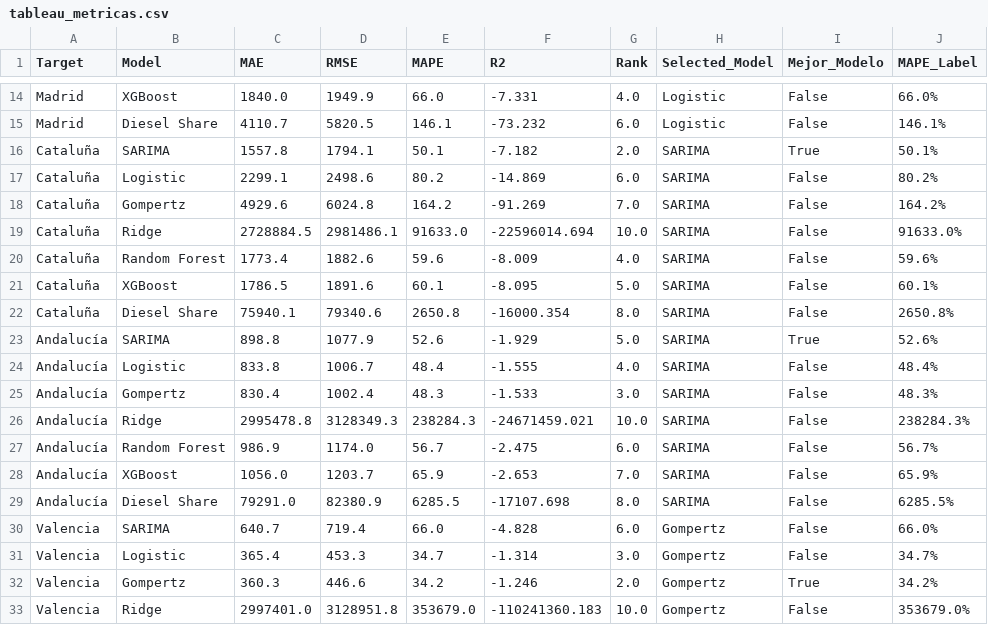
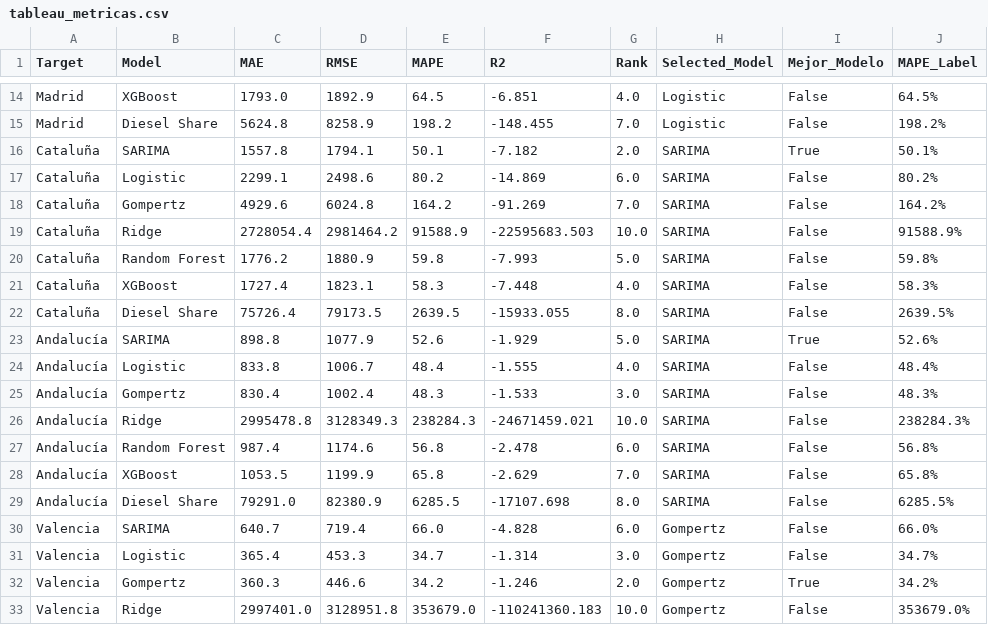
Before and after one commit to albertojrc/repsol-capstone, a CSV file: data/outputs/tableau_metricas.csv, drawn as a sheet; only a part is shown, gaps mark what is left out; removed rows and columns are numbered as before the commit, all else as after; the diff covers the shown part only; the diff names each change by its address in the sheet, - before the commit and + after, or states it on an @@ line.

```diff
--- a/data/outputs/tableau_metricas.csv
+++ b/data/outputs/tableau_metricas.csv
-C14 (MAE): 1840.0
+C14 (MAE): 1793.0
-D14 (RMSE): 1949.9
+D14 (RMSE): 1892.9
-E14 (MAPE): 66.0
+E14 (MAPE): 64.5
-F14 (R2): -7.331
+F14 (R2): -6.851
-J14 (MAPE_Label): 66.0%
+J14 (MAPE_Label): 64.5%
-row 15: Madrid | Diesel Share | 4110.7 | 5820.5 | 146.1 | -73.232 | 6.0 | Logistic | False | 146.1%
+row 15: Madrid | Diesel Share | 5624.8 | 8258.9 | 198.2 | -148.455 | 7.0 | Logistic | False | 198.2%
-C19 (MAE): 2728884.5
+C19 (MAE): 2728054.4
-D19 (RMSE): 2981486.1
+D19 (RMSE): 2981464.2
-E19 (MAPE): 91633.0
+E19 (MAPE): 91588.9
-F19 (R2): -22596014.694
+F19 (R2): -22595683.503
-J19 (MAPE_Label): 91633.0%
+J19 (MAPE_Label): 91588.9%
-row 20: Cataluña | Random Forest | 1773.4 | 1882.6 | 59.6 | -8.009 | 4.0 | SARIMA | False | 59.6%
-row 21: Cataluña | XGBoost | 1786.5 | 1891.6 | 60.1 | -8.095 | 5.0 | SARIMA | False | 60.1%
-row 22: Cataluña | Diesel Share | 75940.1 | 79340.6 | 2650.8 | -16000.354 | 8.0 | SARIMA | False | 2650.8%
+row 20: Cataluña | Random Forest | 1776.2 | 1880.9 | 59.8 | -7.993 | 5.0 | SARIMA | False | 59.8%
+row 21: Cataluña | XGBoost | 1727.4 | 1823.1 | 58.3 | -7.448 | 4.0 | SARIMA | False | 58.3%
+row 22: Cataluña | Diesel Share | 75726.4 | 79173.5 | 2639.5 | -15933.055 | 8.0 | SARIMA | False | 2639.5%
-C27 (MAE): 986.9
+C27 (MAE): 987.4
-D27 (RMSE): 1174.0
+D27 (RMSE): 1174.6
-E27 (MAPE): 56.7
+E27 (MAPE): 56.8
-F27 (R2): -2.475
+F27 (R2): -2.478
-J27 (MAPE_Label): 56.7%
+J27 (MAPE_Label): 56.8%
-C28 (MAE): 1056.0
+C28 (MAE): 1053.5
-D28 (RMSE): 1203.7
+D28 (RMSE): 1199.9
-E28 (MAPE): 65.9
+E28 (MAPE): 65.8
-F28 (R2): -2.653
+F28 (R2): -2.629
-J28 (MAPE_Label): 65.9%
+J28 (MAPE_Label): 65.8%
```
Also changed, not shown: 99 edited cells elsewhere in this file, data/outputs/metricas_comparativa.csv, data/outputs/metricas_modelos.csv, 7 other files.
